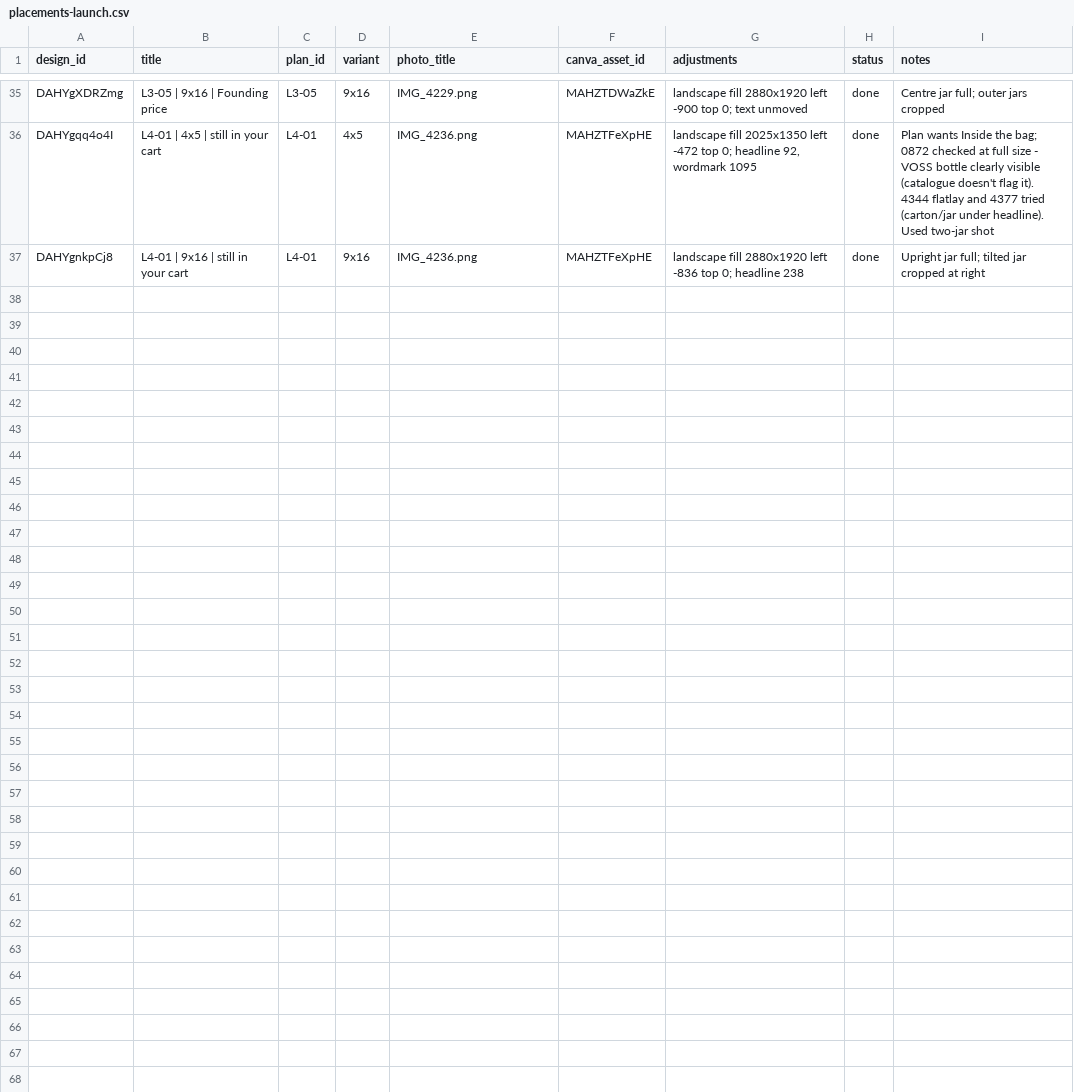
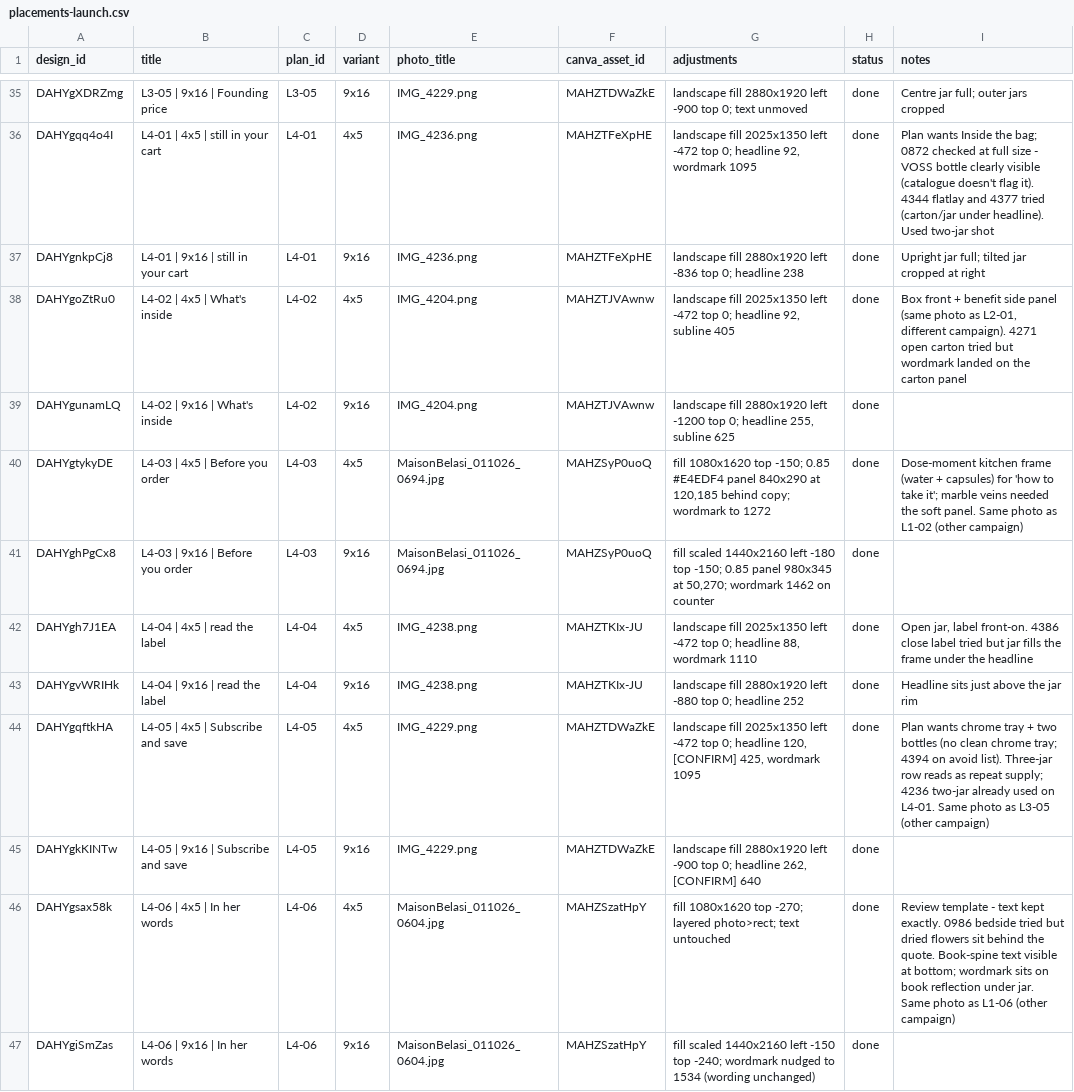
Before and after one commit to lolitsicy/personal-brand, a CSV file: research/shoot/placements-launch.csv, drawn as a sheet; only a part is shown, gaps mark what is left out.

```diff
--- a/research/shoot/placements-launch.csv
+++ b/research/shoot/placements-launch.csv
@@ -37 +37,11 @@ DAHYgqq4o4I,L4-01 | 4x5 | still in your cart,L4-01,4x5,IMG_4236.png,MAHZTFeXpHE,
 DAHYgnkpCj8,L4-01 | 9x16 | still in your cart,L4-01,9x16,IMG_4236.png,MAHZTFeXpHE,"landscape fill 2880x1920 left -836 top 0; headline 238",done,Upright jar full; tilted jar cropped at right
+DAHYgoZtRu0,L4-02 | 4x5 | What's inside,L4-02,4x5,IMG_4204.png,MAHZTJVAwnw,"landscape fill 2025x1350 left -472 top 0; headline 92, subline 405",done,"Box front + benefit side panel (same photo as L2-01, different campaign). 4271 open carton tried but wordmark landed on the carton panel"
+DAHYgunamLQ,L4-02 | 9x16 | What's inside,L4-02,9x16,IMG_4204.png,MAHZTJVAwnw,"landscape fill 2880x1920 left -1200 top 0; headline 255, subline 625",done,
+DAHYgtykyDE,L4-03 | 4x5 | Before you order,L4-03,4x5,MaisonBelasi_011026_0694.jpg,MAHZSyP0uoQ,"fill 1080x1620 top -150; 0.85 #E4EDF4 panel 840x290 at 120,185 behind copy; wordmark to 1272",done,"Dose-moment kitchen frame (water + capsules) for 'how to take it'; marble veins needed the soft panel. Same photo as L1-02 (other campaign)"
+DAHYghPgCx8,L4-03 | 9x16 | Before you order,L4-03,9x16,MaisonBelasi_011026_0694.jpg,MAHZSyP0uoQ,"fill scaled 1440x2160 left -180 top -150; 0.85 panel 980x345 at 50,270; wordmark 1462 on counter",done,
+DAHYgh7J1EA,L4-04 | 4x5 | read the label,L4-04,4x5,IMG_4238.png,MAHZTKIx-JU,"landscape fill 2025x1350 left -472 top 0; headline 88, wordmark 1110",done,"Open jar, label front-on. 4386 close label tried but jar fills the frame under the headline"
+DAHYgvWRIHk,L4-04 | 9x16 | read the label,L4-04,9x16,IMG_4238.png,MAHZTKIx-JU,"landscape fill 2880x1920 left -880 top 0; headline 252",done,Headline sits just above the jar rim
+DAHYgqftkHA,L4-05 | 4x5 | Subscribe and save,L4-05,4x5,IMG_4229.png,MAHZTDWaZkE,"landscape fill 2025x1350 left -472 top 0; headline 120, [CONFIRM] 425, wordmark 1095",done,"Plan wants chrome tray + two bottles (no clean chrome tray; 4394 on avoid list). Three-jar row reads as repeat supply; 4236 two-jar already used on L4-01. Same photo as L3-05 (other campaign)"
+DAHYgkKINTw,L4-05 | 9x16 | Subscribe and save,L4-05,9x16,IMG_4229.png,MAHZTDWaZkE,"landscape fill 2880x1920 left -900 top 0; headline 262, [CONFIRM] 640",done,
+DAHYgsax58k,L4-06 | 4x5 | In her words,L4-06,4x5,MaisonBelasi_011026_0604.jpg,MAHZSzatHpY,"fill 1080x1620 top -270; layered photo>rect; text untouched",done,"Review template - text kept exactly. 0986 bedside tried but dried flowers sit behind the quote. Book-spine text visible at bottom; wordmark sits on book reflection under jar. Same photo as L1-06 (other campaign)"
+DAHYgiSmZas,L4-06 | 9x16 | In her words,L4-06,9x16,MaisonBelasi_011026_0604.jpg,MAHZSzatHpY,"fill scaled 1440x2160 left -150 top -240; wordmark nudged to 1534 (wording unchanged)",done,
```
Also changed, not shown: research/shoot/placements-c2-c3.csv.
